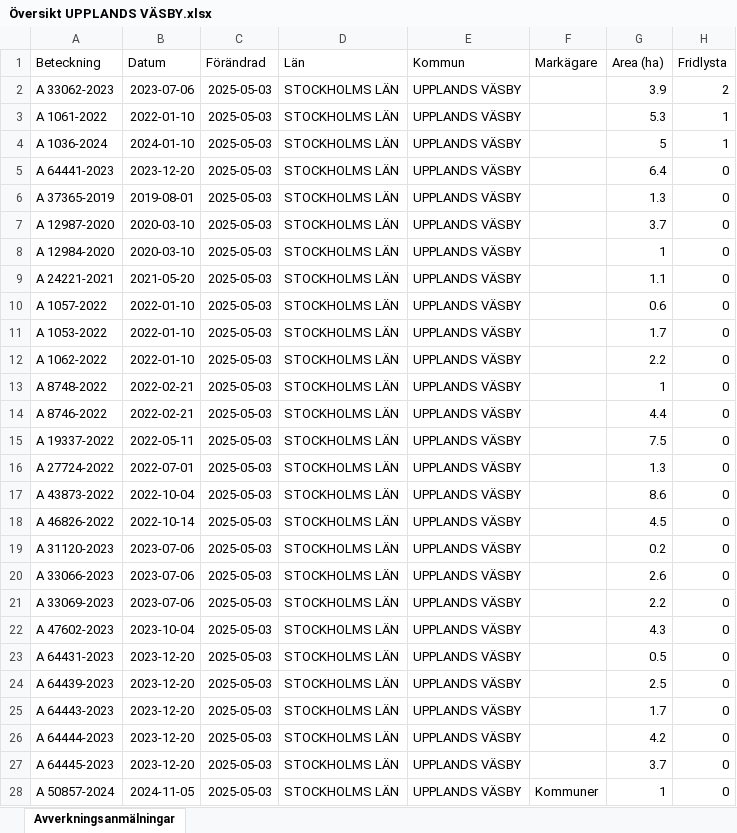
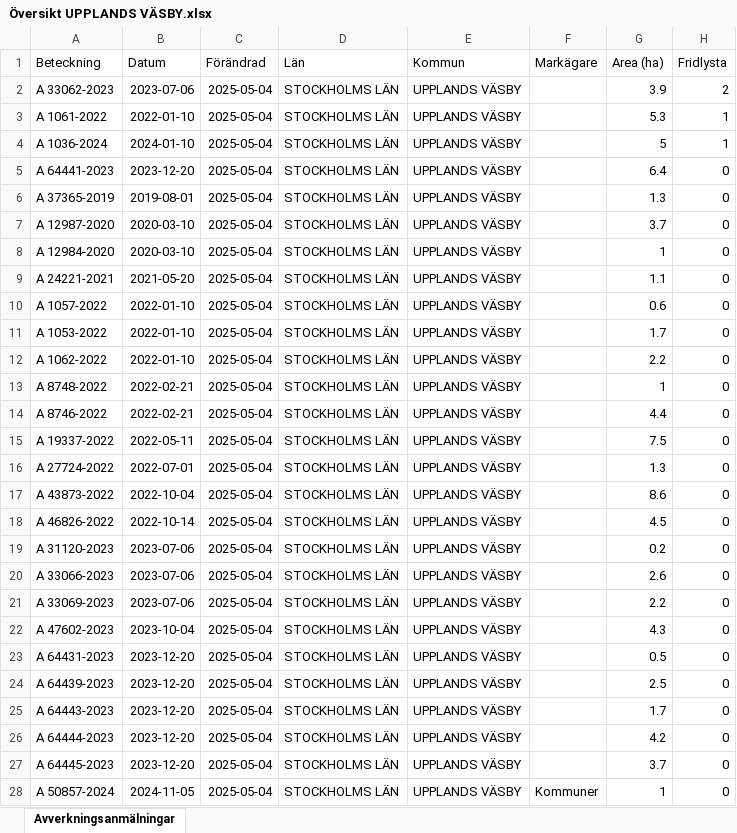
Before and after one commit to klasma/Logging_0114, an Excel workbook: Översikt UPPLANDS VÄSBY.xlsx, sheet Avverkningsanmälningar, drawn as a sheet; only a part is shown; values as stored, in another font and other column widths than the file's, no borders; the diff covers the shown part only; the diff names each change by its address in the sheet, - before the commit and + after, or states it on an @@ line.

```diff
--- a/Översikt UPPLANDS VÄSBY.xlsx (sheet Avverkningsanmälningar)
+++ b/Översikt UPPLANDS VÄSBY.xlsx (sheet Avverkningsanmälningar)
-C2:C28 (Förändrad): 2025-05-03
+C2:C28 (Förändrad): 2025-05-04
```
Also changed, not shown: 4 edited cells elsewhere in this sheet, artfynd/A 1036-2024 artfynd.xlsx, artfynd/A 1061-2022 artfynd.xlsx, 19 other files.
